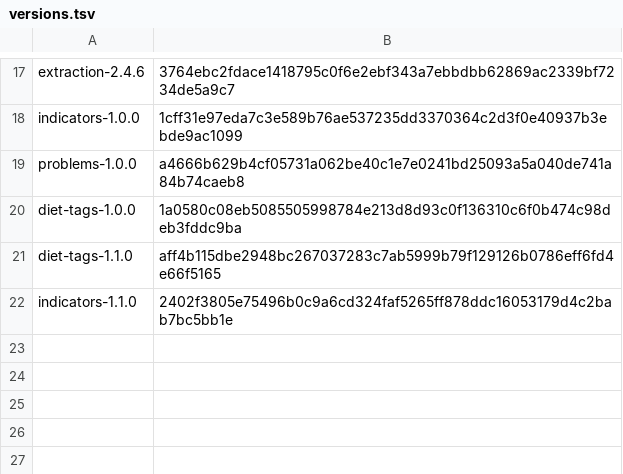
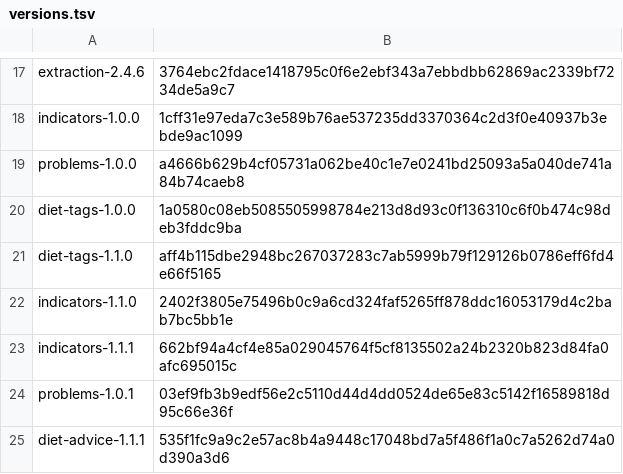
Before and after one commit to tthhgogo/health-report2, a TSV file: prompt/versions.tsv, drawn as a sheet; only a part is shown, gaps mark what is left out; the diff names each change by its address in the sheet, - before the commit and + after, or states it on an @@ line.

```diff
--- a/prompt/versions.tsv
+++ b/prompt/versions.tsv
+row 23: indicators-1.1.1 | 662bf94a4cf4e85a029045764f5cf8135502a24b2320b823d84fa0afc695015c
+row 24: problems-1.0.1 | 03ef9fb3b9edf56e2c5110d44d4dd0524de65e83c5142f16589818d95c66e36f
+row 25: diet-advice-1.1.1 | 535f1fc9a9c2e57ac8b4a9448c17048bd7a5f486f1a0c7a5262d74a0d390a3d6
```
Also changed, not shown: 35 other files.
